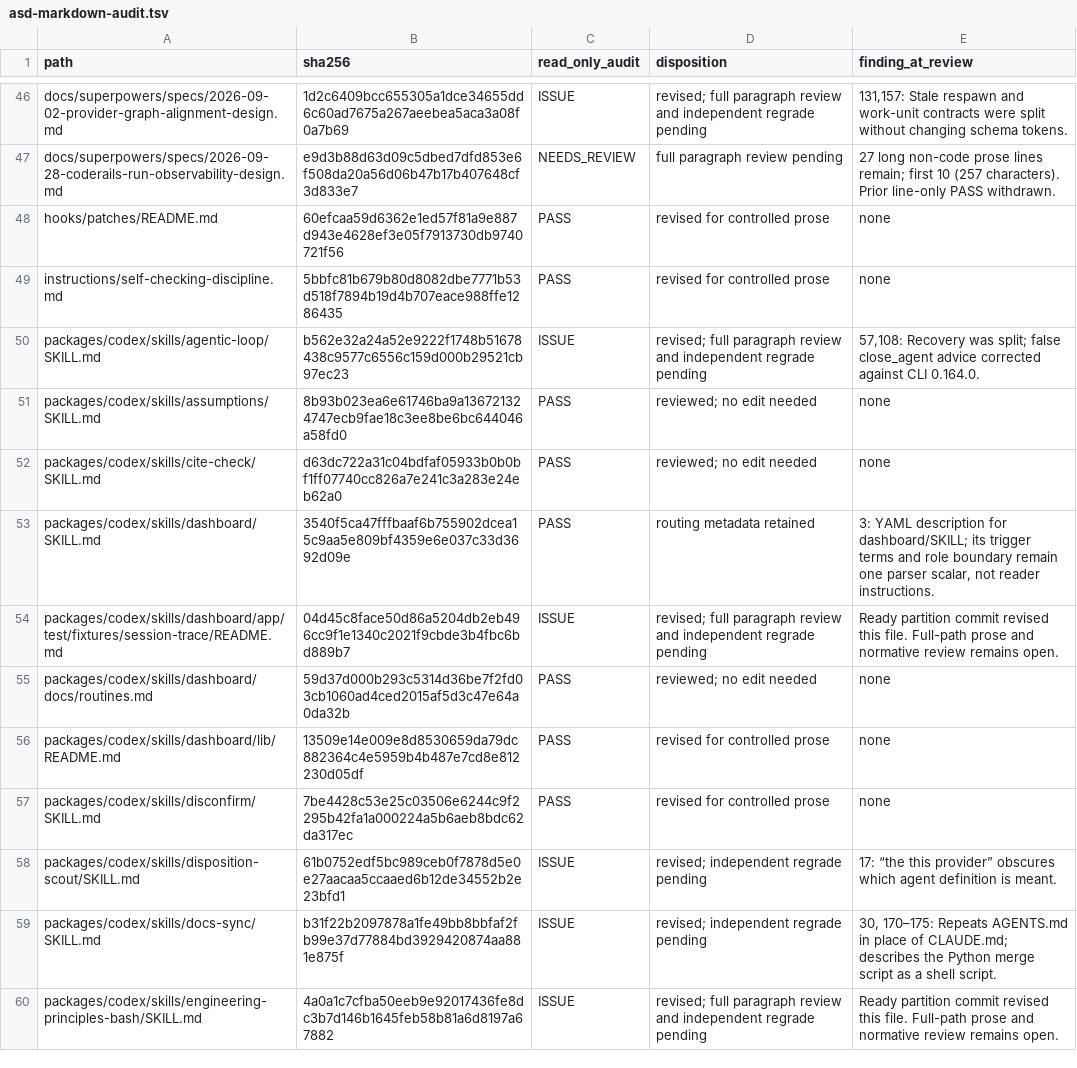
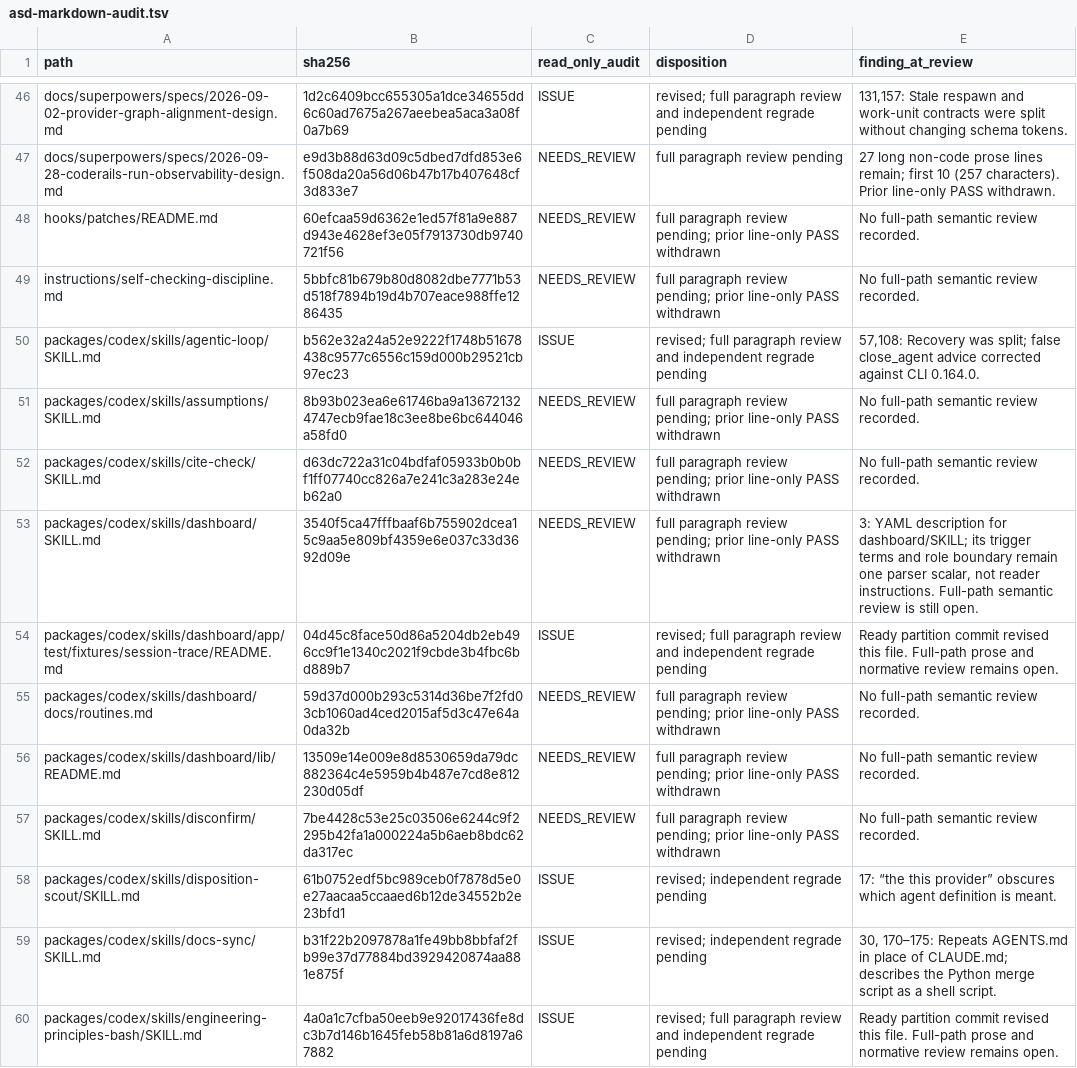
Before and after one commit to blueman82/coderails, a TSV file: docs/asd-markdown-audit.tsv, drawn as a sheet; only a part is shown, gaps mark what is left out; the diff covers the shown part only.

Commit message:
docs: correct Codex trace reference and shorten core prose

```diff
--- a/docs/asd-markdown-audit.tsv
+++ b/docs/asd-markdown-audit.tsv
@@ -47,12 +47,12 @@ docs/superpowers/specs/2026-09-02-provider-graph-alignment-design.md	1d2c6409bcc
 docs/superpowers/specs/2026-09-28-coderails-run-observability-design.md	e9d3b88d63d09c5dbed7dfd853e6f508da20a56d06b47b17b407648cf3d833e7	NEEDS_REVIEW	full paragraph review pending	27 long non-code prose lines remain; first 10 (257 characters). Prior line-only PASS withdrawn.
-hooks/patches/README.md	60efcaa59d6362e1ed57f81a9e887d943e4628ef3e05f7913730db9740721f56	PASS	revised for controlled prose	none
-instructions/self-checking-discipline.md	5bbfc81b679b80d8082dbe7771b53d518f7894b19d4b707eace988ffe1286435	PASS	revised for controlled prose	none
+hooks/patches/README.md	60efcaa59d6362e1ed57f81a9e887d943e4628ef3e05f7913730db9740721f56	NEEDS_REVIEW	full paragraph review pending; prior line-only PASS withdrawn	No full-path semantic review recorded.
+instructions/self-checking-discipline.md	5bbfc81b679b80d8082dbe7771b53d518f7894b19d4b707eace988ffe1286435	NEEDS_REVIEW	full paragraph review pending; prior line-only PASS withdrawn	No full-path semantic review recorded.
 packages/codex/skills/agentic-loop/SKILL.md	b562e32a24a52e9222f1748b51678438c9577c6556c159d000b29521cb97ec23	ISSUE	revised; full paragraph review and independent regrade pending	57,108: Recovery was split; false close_agent advice corrected against CLI 0.164.0.
-packages/codex/skills/assumptions/SKILL.md	8b93b023ea6e61746ba9a136721324747ecb9fae18c3ee8be6bc644046a58fd0	PASS	reviewed; no edit needed	none
-packages/codex/skills/cite-check/SKILL.md	d63dc722a31c04bdfaf05933b0b0bf1ff07740cc826a7e241c3a283e24eb62a0	PASS	reviewed; no edit needed	none
-packages/codex/skills/dashboard/SKILL.md	3540f5ca47fffbaaf6b755902dcea15c9aa5e809bf4359e6e037c33d3692d09e	PASS	routing metadata retained	3: YAML description for dashboard/SKILL; its trigger terms and role boundary remain one parser scalar, not reader instructions.
+packages/codex/skills/assumptions/SKILL.md	8b93b023ea6e61746ba9a136721324747ecb9fae18c3ee8be6bc644046a58fd0	NEEDS_REVIEW	full paragraph review pending; prior line-only PASS withdrawn	No full-path semantic review recorded.
+packages/codex/skills/cite-check/SKILL.md	d63dc722a31c04bdfaf05933b0b0bf1ff07740cc826a7e241c3a283e24eb62a0	NEEDS_REVIEW	full paragraph review pending; prior line-only PASS withdrawn	No full-path semantic review recorded.
+packages/codex/skills/dashboard/SKILL.md	3540f5ca47fffbaaf6b755902dcea15c9aa5e809bf4359e6e037c33d3692d09e	NEEDS_REVIEW	full paragraph review pending; prior line-only PASS withdrawn	3: YAML description for dashboard/SKILL; its trigger terms and role boundary remain one parser scalar, not reader instructions. Full-path semantic review is still open.
 packages/codex/skills/dashboard/app/test/fixtures/session-trace/README.md	04d45c8face50d86a5204db2eb496cc9f1e1340c2021f9cbde3b4fbc6bd889b7	ISSUE	revised; full paragraph review and independent regrade pending	Ready partition commit revised this file. Full-path prose and normative review remains open.
-packages/codex/skills/dashboard/docs/routines.md	59d37d000b293c5314d36be7f2fd03cb1060ad4ced2015af5d3c47e64a0da32b	PASS	reviewed; no edit needed	none
-packages/codex/skills/dashboard/lib/README.md	13509e14e009e8d8530659da79dc882364c4e5959b4b487e7cd8e812230d05df	PASS	revised for controlled prose	none
-packages/codex/skills/disconfirm/SKILL.md	7be4428c53e25c03506e6244c9f2295b42fa1a000224a5b6aeb8bdc62da317ec	PASS	revised for controlled prose	none
+packages/codex/skills/dashboard/docs/routines.md	59d37d000b293c5314d36be7f2fd03cb1060ad4ced2015af5d3c47e64a0da32b	NEEDS_REVIEW	full paragraph review pending; prior line-only PASS withdrawn	No full-path semantic review recorded.
+packages/codex/skills/dashboard/lib/README.md	13509e14e009e8d8530659da79dc882364c4e5959b4b487e7cd8e812230d05df	NEEDS_REVIEW	full paragraph review pending; prior line-only PASS withdrawn	No full-path semantic review recorded.
+packages/codex/skills/disconfirm/SKILL.md	7be4428c53e25c03506e6244c9f2295b42fa1a000224a5b6aeb8bdc62da317ec	NEEDS_REVIEW	full paragraph review pending; prior line-only PASS withdrawn	No full-path semantic review recorded.
 packages/codex/skills/disposition-scout/SKILL.md	61b0752edf5bc989ceb0f7878d5e0e27aacaa5ccaaed6b12de34552b2e23bfd1	ISSUE	revised; independent regrade pending	17: “the this provider” obscures which agent definition is meant.
```
Also changed, not shown: 145 edited cells elsewhere in this file, 2 other files.
